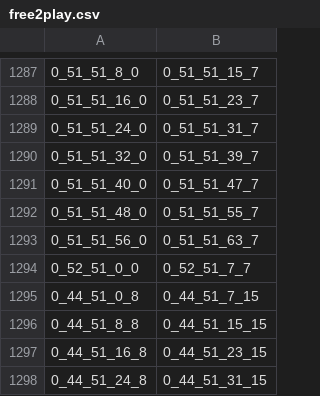
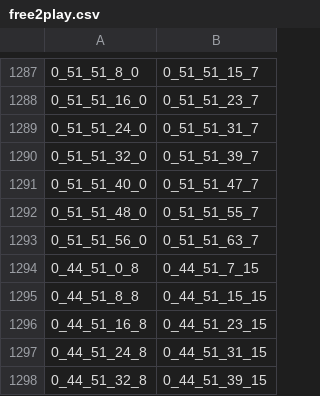
Before and after one commit to tannerdino/Content, a CSV file: maps/free2play.csv, drawn as a sheet; only a part is shown, gaps mark what is left out; the shorter side is filled out with more unchanged rows.

Commit message:
fix(content): change one f2p zone (#1294)
fix: change one f2p zone

```diff
--- a/maps/free2play.csv
+++ b/maps/free2play.csv
@@ -1293,3 +1293,2 @@
 0_51_51_56_0,0_51_51_63_7
-0_52_51_0_0,0_52_51_7_7
 0_44_51_0_8,0_44_51_7_15
```
